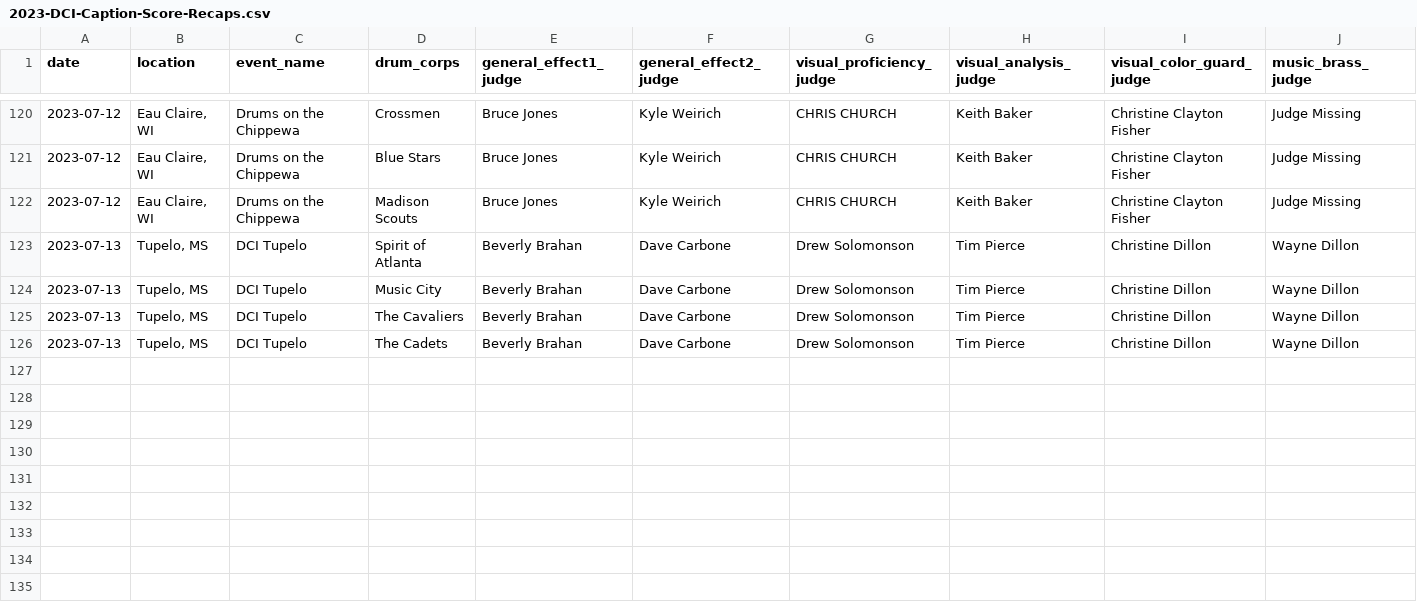
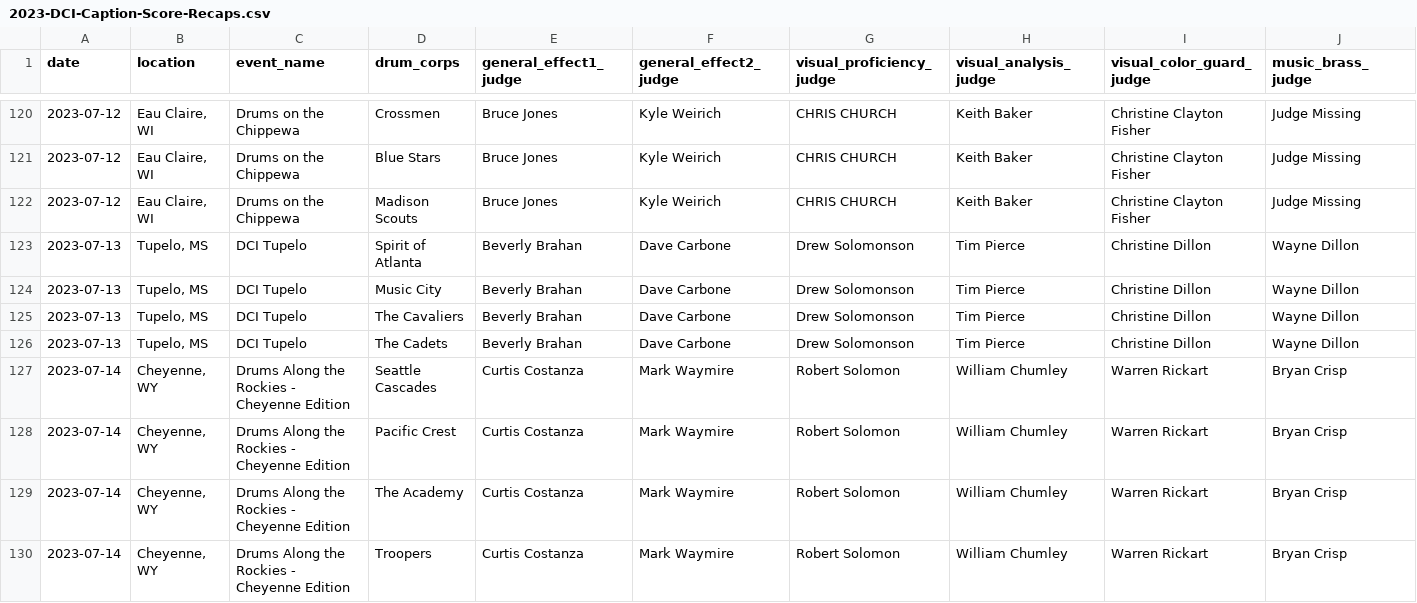
Before and after one commit to aggieed97/Drum-Corps-International, a CSV file: pages/2023-DCI-Caption-Score-Recaps.csv, drawn as a sheet; only a part is shown, gaps mark what is left out; rows hold the shown columns only; the diff names each change by its address in the sheet, - before the commit and + after, or states it on an @@ line.

```diff
--- a/pages/2023-DCI-Caption-Score-Recaps.csv
+++ b/pages/2023-DCI-Caption-Score-Recaps.csv
+row 127: 2023-07-14 | Cheyenne, WY | Drums Along the Rockies - Cheyenne Edition | Seattle Cascades | Curtis Costanza | Mark Waymire | Robert Solomon | William Chumley | Warren Rickart | Bryan Crisp
+row 128: 2023-07-14 | Cheyenne, WY | Drums Along the Rockies - Cheyenne Edition | Pacific Crest | Curtis Costanza | Mark Waymire | Robert Solomon | William Chumley | Warren Rickart | Bryan Crisp
+row 129: 2023-07-14 | Cheyenne, WY | Drums Along the Rockies - Cheyenne Edition | The Academy | Curtis Costanza | Mark Waymire | Robert Solomon | William Chumley | Warren Rickart | Bryan Crisp
+row 130: 2023-07-14 | Cheyenne, WY | Drums Along the Rockies - Cheyenne Edition | Troopers | Curtis Costanza | Mark Waymire | Robert Solomon | William Chumley | Warren Rickart | Bryan Crisp
```
Also changed, not shown: pages/2023-World-Class-DCI-scores.csv.
